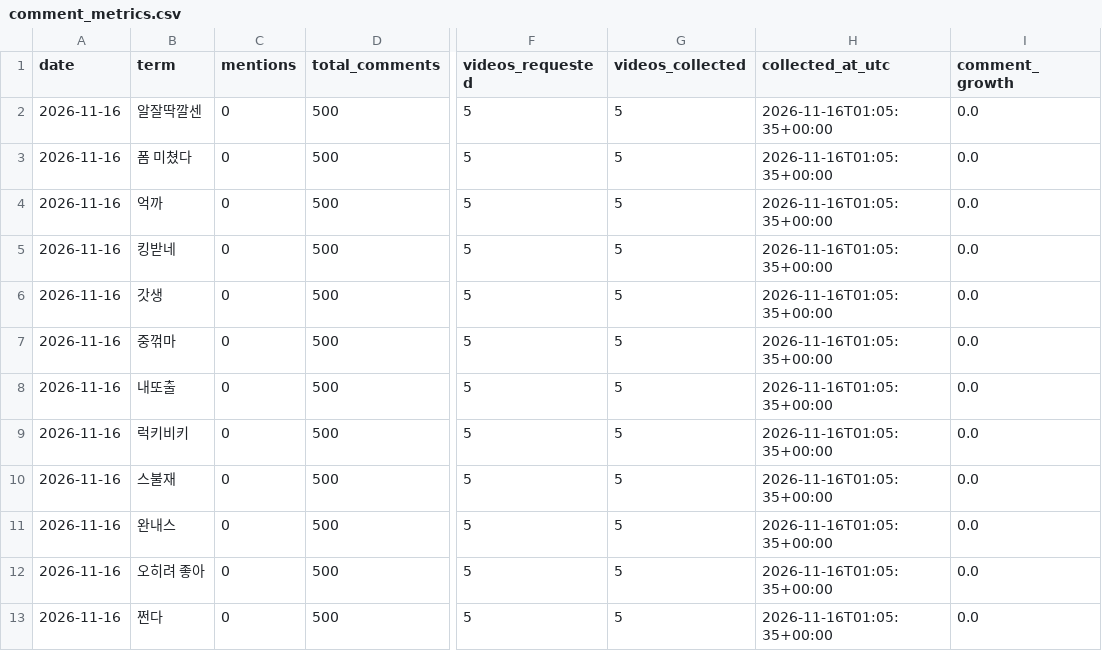
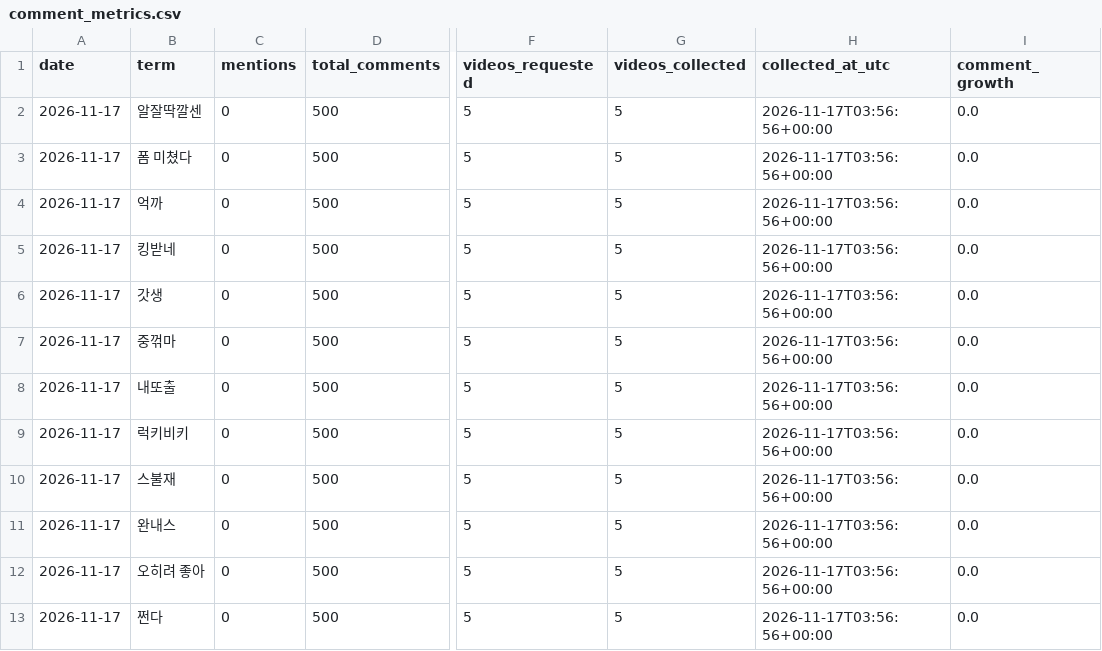
Before and after one commit to sgnk1324/trendtier, a CSV file: data/comment_metrics.csv, drawn as a sheet; only a part is shown, gaps mark what is left out; the diff names each change by its address in the sheet, - before the commit and + after, or states it on an @@ line.

```diff
--- a/data/comment_metrics.csv
+++ b/data/comment_metrics.csv
-A2:A13 (date): 2026-11-16
+A2:A13 (date): 2026-11-17
-H2:H13 (collected_at_utc): 2026-11-16T01:05:35+00:00
+H2:H13 (collected_at_utc): 2026-11-17T03:56:56+00:00
```
Also changed, not shown: data/comment_history.csv.
